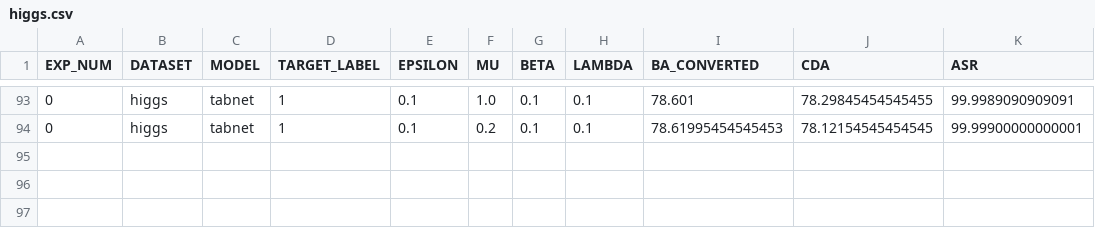
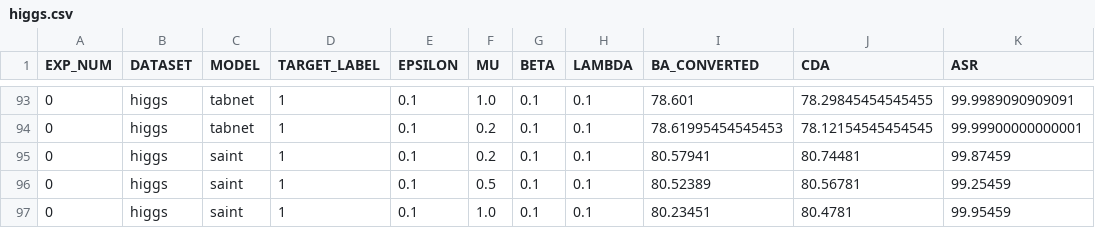
Before and after one commit to HamidRezaTajalli/BATD, a CSV file: results/higgs.csv, drawn as a sheet; only a part is shown, gaps mark what is left out; the diff names each change by its address in the sheet, - before the commit and + after, or states it on an @@ line.

Commit message:
updated higgs results

```diff
--- a/results/higgs.csv
+++ b/results/higgs.csv
+row 95: 0 | higgs | saint | 1 | 0.1 | 0.2 | 0.1 | 0.1 | 80.57941 | 80.74481 | 99.87459
+row 96: 0 | higgs | saint | 1 | 0.1 | 0.5 | 0.1 | 0.1 | 80.52389 | 80.56781 | 99.25459
+row 97: 0 | higgs | saint | 1 | 0.1 | 1.0 | 0.1 | 0.1 | 80.23451 | 80.4781 | 99.95459
```
